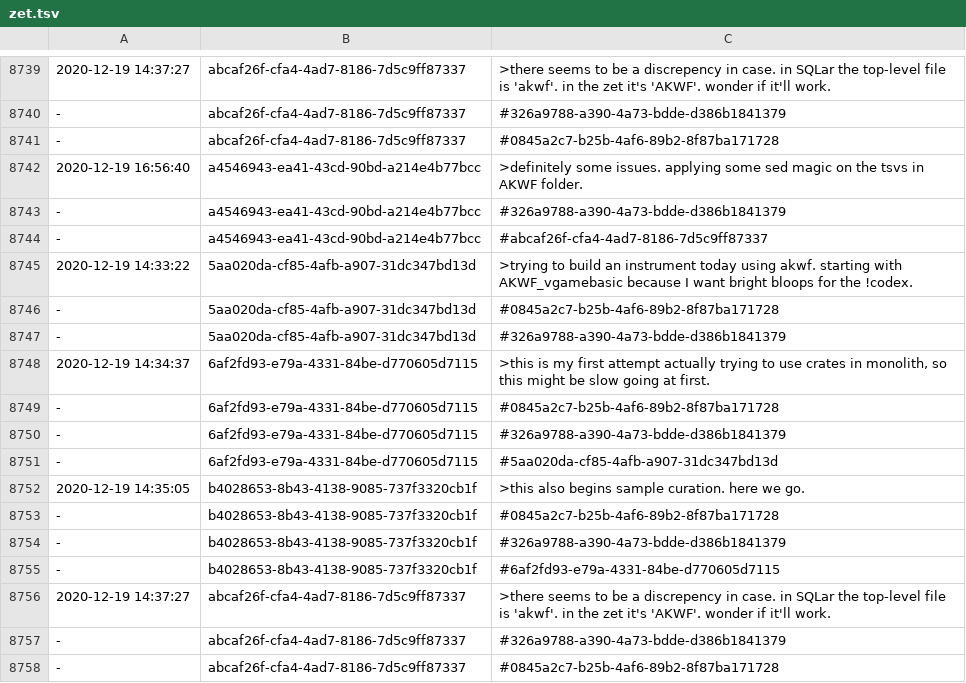
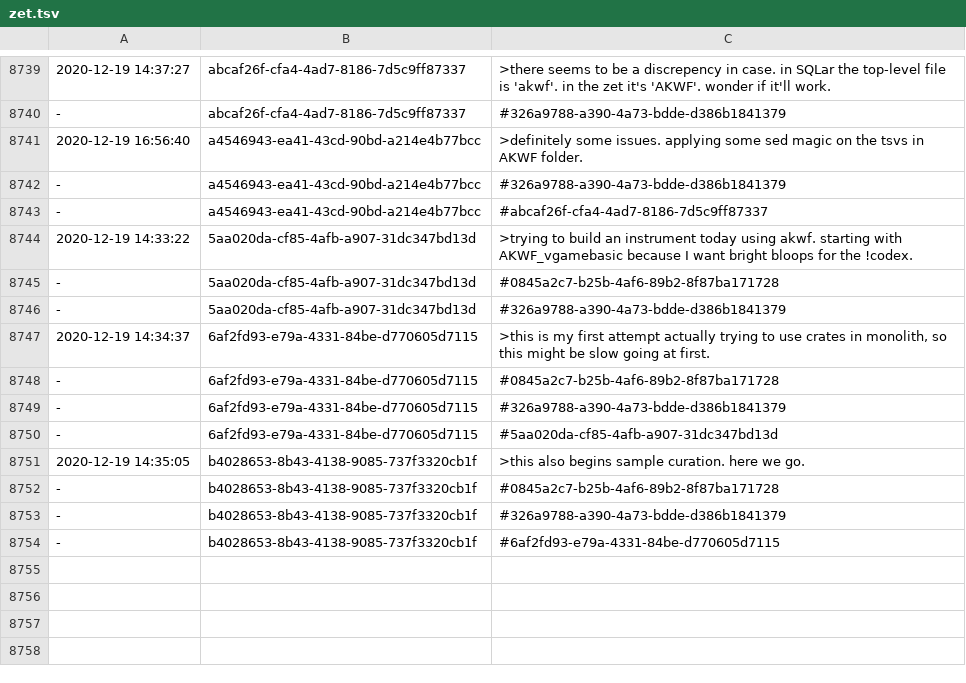
Before and after one commit to PaulBatchelor/smp, a TSV file: akwf/zet.tsv, drawn as a sheet; only a part is shown, gaps mark what is left out; the diff names each change by its address in the sheet, - before the commit and + after, or states it on an @@ line.

```diff
--- a/akwf/zet.tsv
+++ b/akwf/zet.tsv
-row 8741: - | abcaf26f-cfa4-4ad7-8186-7d5c9ff87337 | #0845a2c7-b25b-4af6-89b2-8f87ba171728
-row 8756: 2020-12-19 14:37:27 | abcaf26f-cfa4-4ad7-8186-7d5c9ff87337 | >there seems to be a discrepency in case. in SQLar the top-level file is 'akwf'. in the zet it's 'AKWF'. wonder if it'll work.
-row 8757: - | abcaf26f-cfa4-4ad7-8186-7d5c9ff87337 | #326a9788-a390-4a73-bdde-d386b1841379
-row 8758: - | abcaf26f-cfa4-4ad7-8186-7d5c9ff87337 | #0845a2c7-b25b-4af6-89b2-8f87ba171728
```
Also changed, not shown: logs.tsv.
